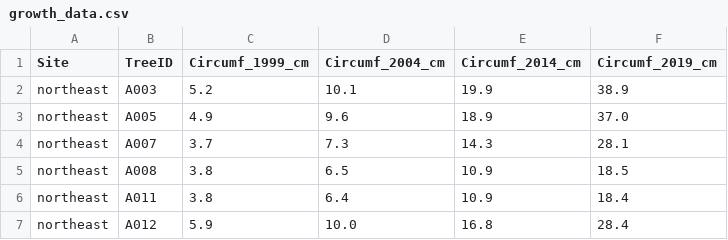
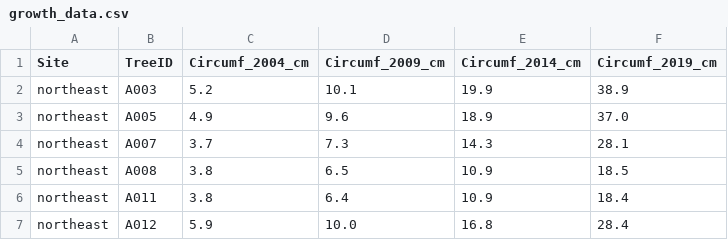
Before and after one commit to markziemann/SLE712_files, a CSV file: week10_files/growth_data.csv, drawn as a sheet; only a part is shown.

Commit message:
Update growth_data.csv

```diff
--- a/week10_files/growth_data.csv
+++ b/week10_files/growth_data.csv
@@ -1,2 +1,2 @@
-Site,TreeID,Circumf_1999_cm,Circumf_2004_cm,Circumf_2014_cm,Circumf_2019_cm
+Site,TreeID,Circumf_2004_cm,Circumf_2009_cm,Circumf_2014_cm,Circumf_2019_cm
 northeast,A003,5.2,10.1,19.9,38.9
```
